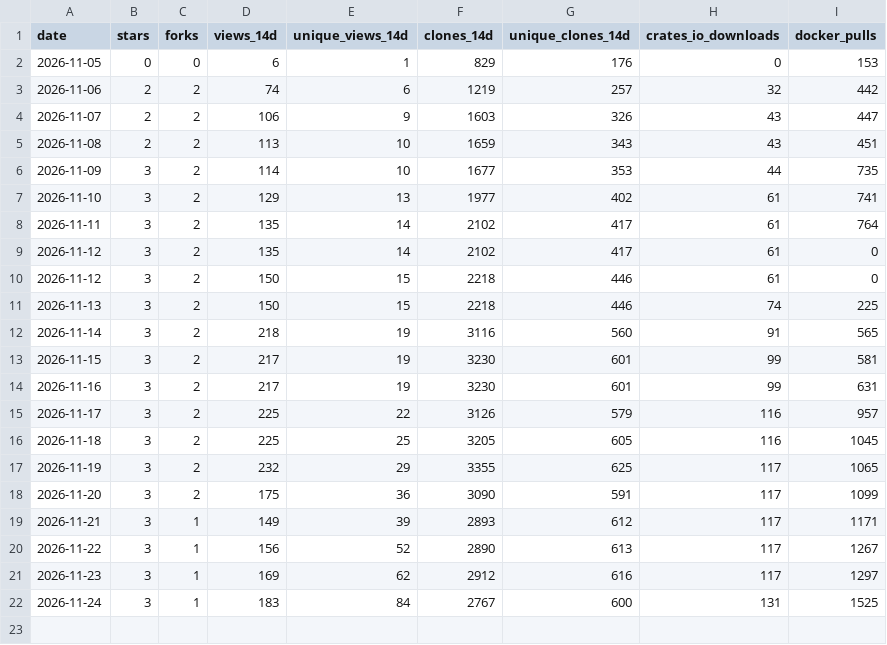
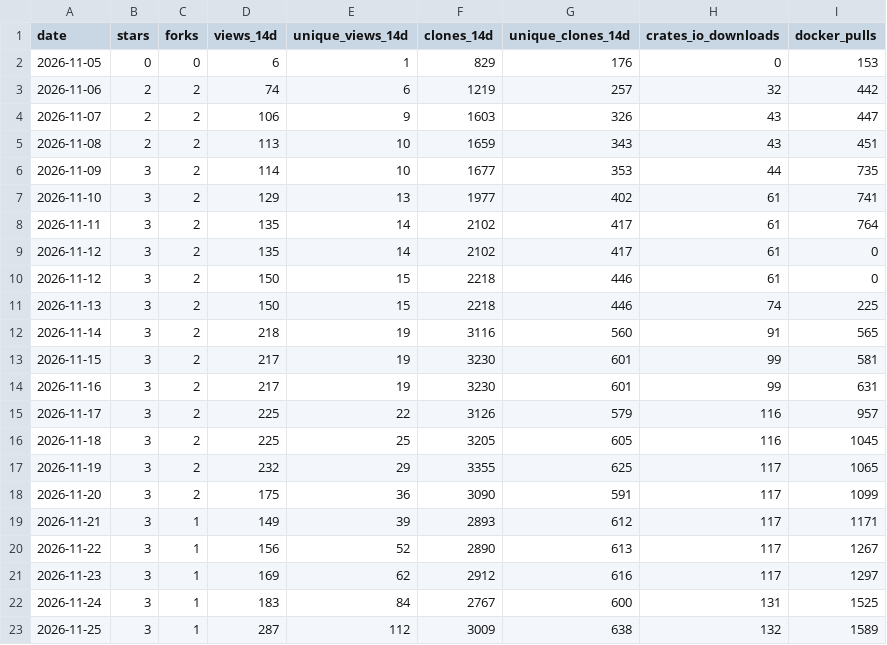
Before and after one commit to Cameleering/cameleer, a CSV file: summary.csv, drawn as a sheet.

```diff
--- a/summary.csv
+++ b/summary.csv
@@ -22 +22,2 @@ date,stars,forks,views_14d,unique_views_14d,clones_14d,unique_clones_14d,crates_
 "2026-11-24",3,1,183,84,2767,600,131,1525
+"2026-11-25",3,1,287,112,3009,638,132,1589
```
Also changed, not shown: 1 other file.
